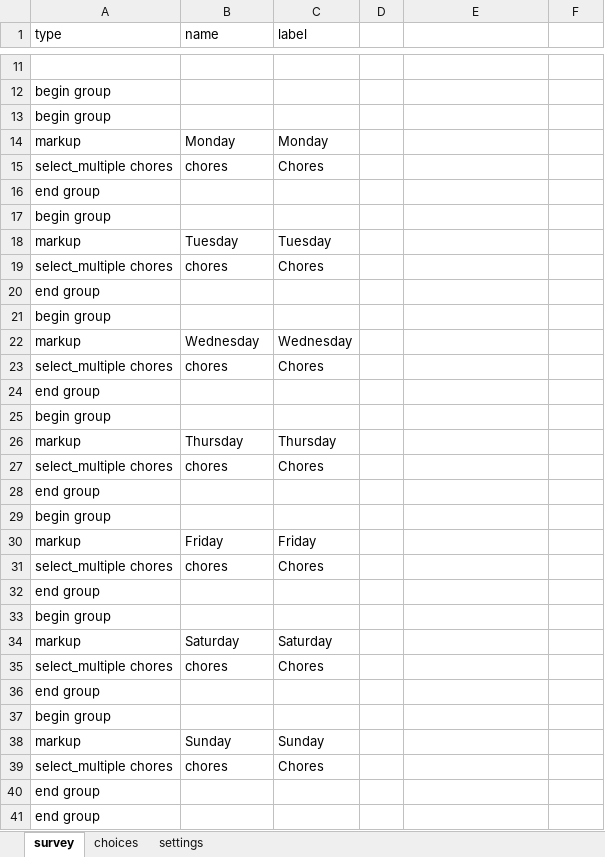
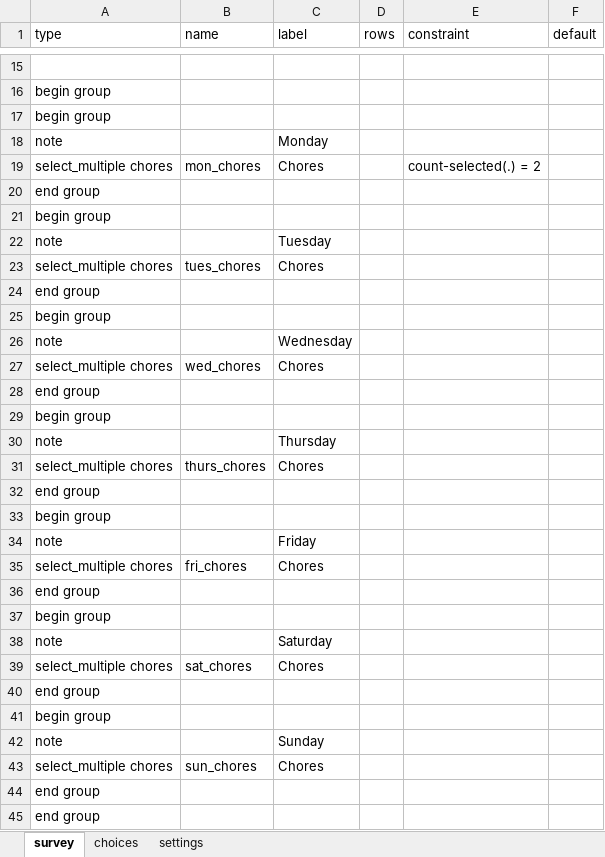
Before and after one commit to uw-ictd/XLSXGenerator, an Excel workbook: scanExample.xlsx, sheet survey, drawn as a sheet; only a part is shown, gaps mark what is left out; values as stored, in another font and other column widths than the file's, no borders; removed rows and columns are numbered as before the commit, all else as after; the diff covers the shown part only; the diff names each change by its address in the sheet, - before the commit and + after, or states it on an @@ line.

Commit message:
Adding checkbox classifier + updating example xlsx + cleanup

```diff
--- a/scanExample.xlsx (sheet survey)
+++ b/scanExample.xlsx (sheet survey)
-D1: (empty)
+D1: rows
-E1: (empty)
+E1: constraint
-F1: (empty)
+F1: default
-row 14: markup | Monday | Monday
+row 18: note |  | Monday
-B19 (name): chores
+B19 (name): mon_chores
-E19 (constraint): (empty)
+E19 (constraint): count-selected(.) = 2
-row 18: markup | Tuesday | Tuesday
+row 22: note |  | Tuesday
-B23 (name): chores
+B23 (name): tues_chores
-row 22: markup | Wednesday | Wednesday
+row 26: note |  | Wednesday
-B27 (name): chores
+B27 (name): wed_chores
-row 26: markup | Thursday | Thursday
+row 30: note |  | Thursday
-B31 (name): chores
+B31 (name): thurs_chores
-row 30: markup | Friday | Friday
+row 34: note |  | Friday
-B35 (name): chores
+B35 (name): fri_chores
-row 34: markup | Saturday | Saturday
+row 38: note |  | Saturday
-B39 (name): chores
+B39 (name): sat_chores
-row 38: markup | Sunday | Sunday
+row 42: note |  | Sunday
-B43 (name): chores
+B43 (name): sun_chores
```
Also changed, not shown: 5 added rows, 2 removed rows and 2 edited cells elsewhere in this sheet, sheet choices, sheet settings, 2 other files.
